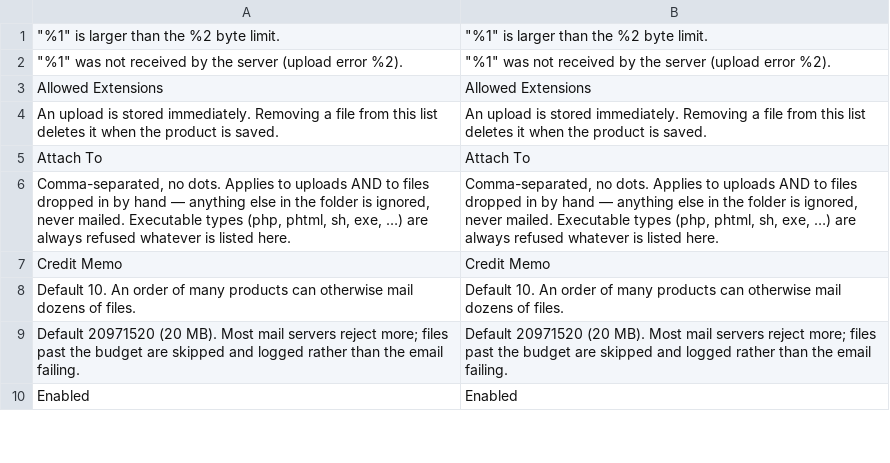
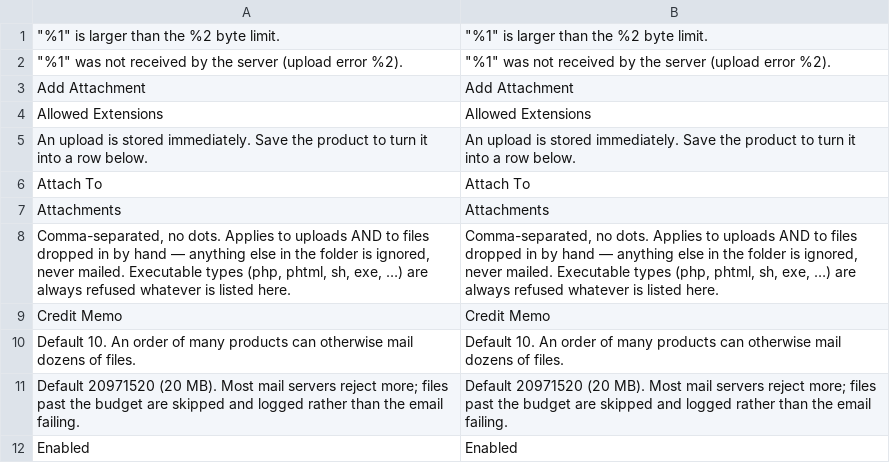
Before and after one commit to magenxcommerce/module-product-attachments, a CSV file: i18n/en_US.csv, drawn as a sheet; only a part is shown; the diff covers the shown part only.

```diff
--- a/i18n/en_US.csv
+++ b/i18n/en_US.csv
@@ -2,5 +2,7 @@
 """%1"" was not received by the server (upload error %2).","""%1"" was not received by the server (upload error %2)."
+"Add Attachment","Add Attachment"
 "Allowed Extensions","Allowed Extensions"
-"An upload is stored immediately. Removing a file from this list deletes it when the product is saved.","An upload is stored immediately. Removing a file from this list deletes it when the product is saved."
+"An upload is stored immediately. Save the product to turn it into a row below.","An upload is stored immediately. Save the product to turn it into a row below."
 "Attach To","Attach To"
+"Attachments","Attachments"
 "Comma-separated, no dots. Applies to uploads AND to files dropped in by hand — anything else in the folder is ignored, never mailed. Executable types (php, phtml, sh, exe, …) are always refused whatever is listed here.","Comma-separated, no dots. Applies to uploads AND to files dropped in by hand — anything else in the folder is ignored, never mailed. Executable types (php, phtml, sh, exe, …) are always refused whatever is listed here."
```
Also changed, not shown: 12 added rows and 2 removed rows elsewhere in this file, 17 other files.
